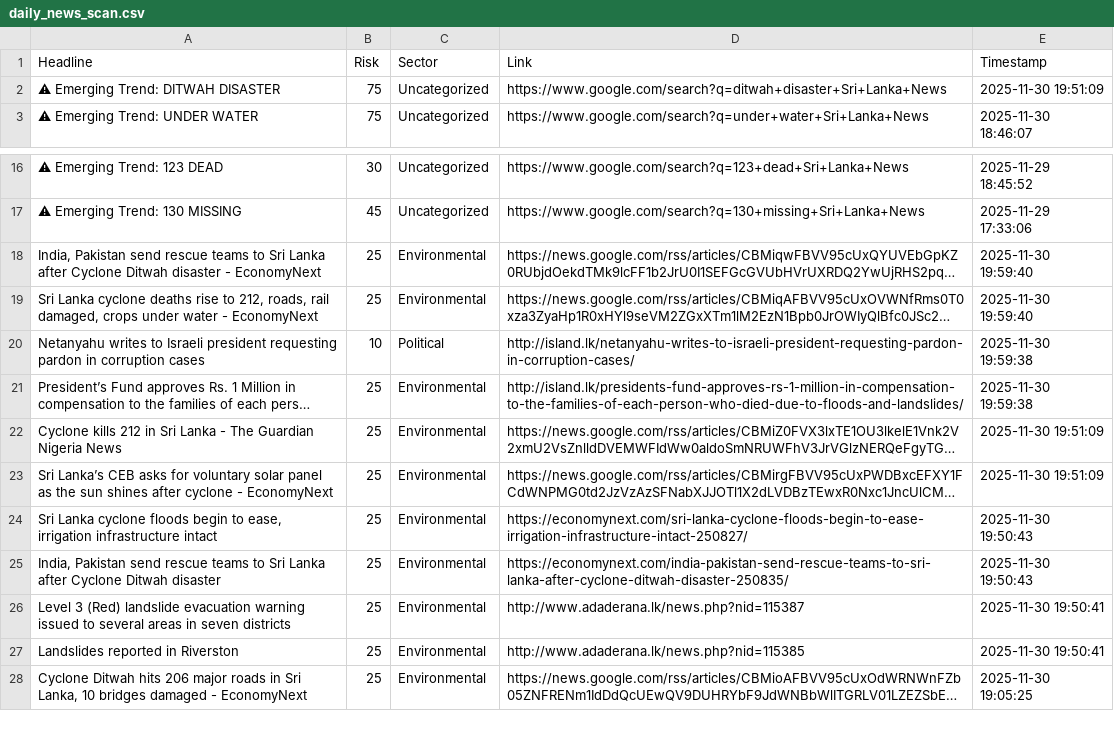
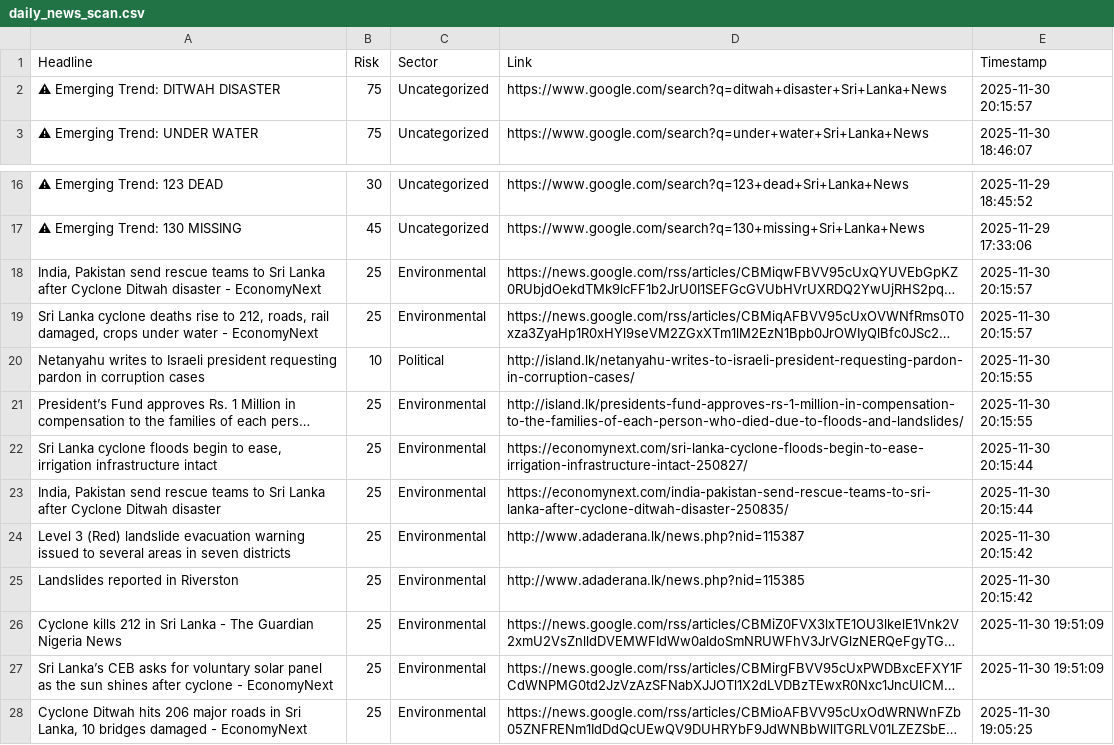
Before and after one commit to usmaanimran/vita_lk, a CSV file: data/daily_news_scan.csv, drawn as a sheet; only a part is shown, gaps mark what is left out; long unchanged cells end in …; removed rows and columns are numbered as before the commit, all else as after; the diff names each change by its address in the sheet, - before the commit and + after, or states it on an @@ line.

```diff
--- a/data/daily_news_scan.csv
+++ b/data/daily_news_scan.csv
-E2 (Timestamp): 2025-11-30 19:51:09
+E2 (Timestamp): 2025-11-30 20:15:57
-E18:E19 (Timestamp): 2025-11-30 19:59:40
+E18:E19 (Timestamp): 2025-11-30 20:15:57
-E20:E21 (Timestamp): 2025-11-30 19:59:38
+E20:E21 (Timestamp): 2025-11-30 20:15:55
+row 22: Sri Lanka cyclone floods begin to ease, irrigation infrastructure intact | 25 | Environmental | https://economynext.com/sri-lanka-cyclone-floods-begin-to-ease-irrigation-infrastructure-intact-250827/ | 2025-11-30 20:15:44
+row 23: India, Pakistan send rescue teams to Sri Lanka after Cyclone Ditwah disaster | 25 | Environmental | https://economynext.com/india-pakistan-send-rescue-teams-to-sri-lanka-after-cyclone-ditwah-disaster-250835/ | 2025-11-30 20:15:44
+row 24: Level 3 (Red) landslide evacuation warning issued to several areas in seven districts | 25 | Environmental | http://www.adaderana.lk/news.php?nid=115387 | 2025-11-30 20:15:42
+row 25: Landslides reported in Riverston | 25 | Environmental | http://www.adaderana.lk/news.php?nid=115385 | 2025-11-30 20:15:42
-row 24: Sri Lanka cyclone floods begin to ease, irrigation infrastructure intact | 25 | Environmental | https://economynext.com/sri-lanka-cyclone-floods-begin-to-ease-irrigation-infrastructure-intact-250827/ | 2025-11-30 19:50:43
-row 25: India, Pakistan send rescue teams to Sri Lanka after Cyclone Ditwah disaster | 25 | Environmental | https://economynext.com/india-pakistan-send-rescue-teams-to-sri-lanka-after-cyclone-ditwah-disaster-250835/ | 2025-11-30 19:50:43
-row 26: Level 3 (Red) landslide evacuation warning issued to several areas in seven districts | 25 | Environmental | http://www.adaderana.lk/news.php?nid=115387 | 2025-11-30 19:50:41
-row 27: Landslides reported in Riverston | 25 | Environmental | http://www.adaderana.lk/news.php?nid=115385 | 2025-11-30 19:50:41
```
Also changed, not shown: data/risk_history.csv.
